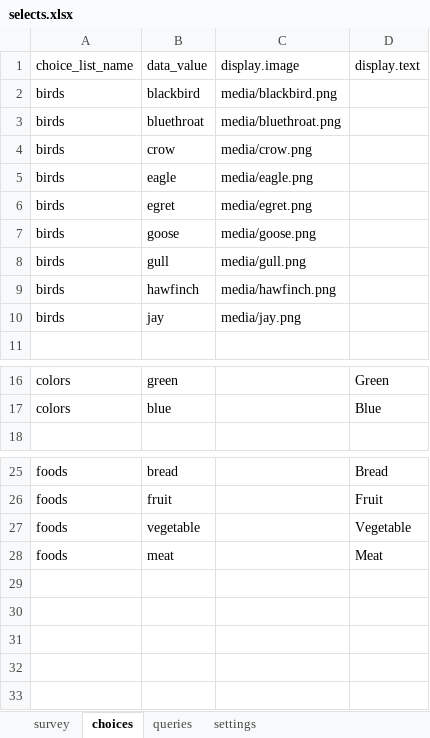
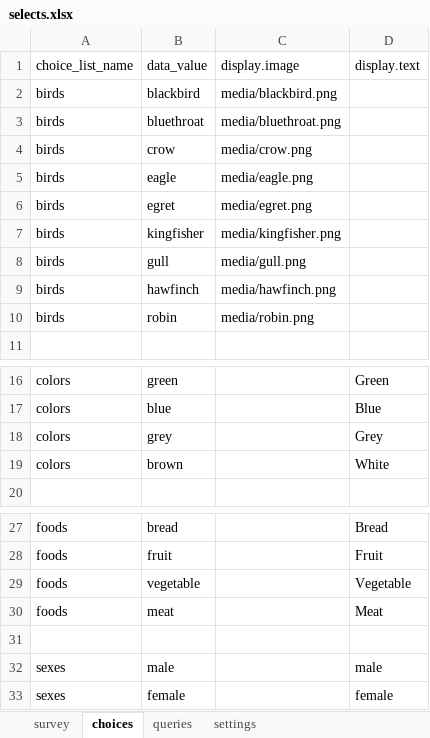
Before and after one commit to odk-x/app-designer, an Excel workbook: form-files/tables/selects/forms/selects/selects.xlsx, sheet choices, drawn as a sheet; only a part is shown, gaps mark what is left out; values as stored, in another font and other column widths than the file's, no borders; removed rows and columns are numbered as before the commit, all else as after; the diff names each change by its address in the sheet, - before the commit and + after, or states it on an @@ line.

```diff
--- a/form-files/tables/selects/forms/selects/selects.xlsx (sheet choices)
+++ b/form-files/tables/selects/forms/selects/selects.xlsx (sheet choices)
-row 7: birds | goose | media/goose.png
+row 7: birds | kingfisher | media/kingfisher.png
-row 10: birds | jay | media/jay.png
+row 10: birds | robin | media/robin.png
+row 18: colors | grey |  | Grey
+row 19: colors | brown |  | White
+row 31: (empty)
+row 32: sexes | male |  | male
+row 33: sexes | female |  | female
```
Also changed, not shown: sheet survey, 10 other files.
